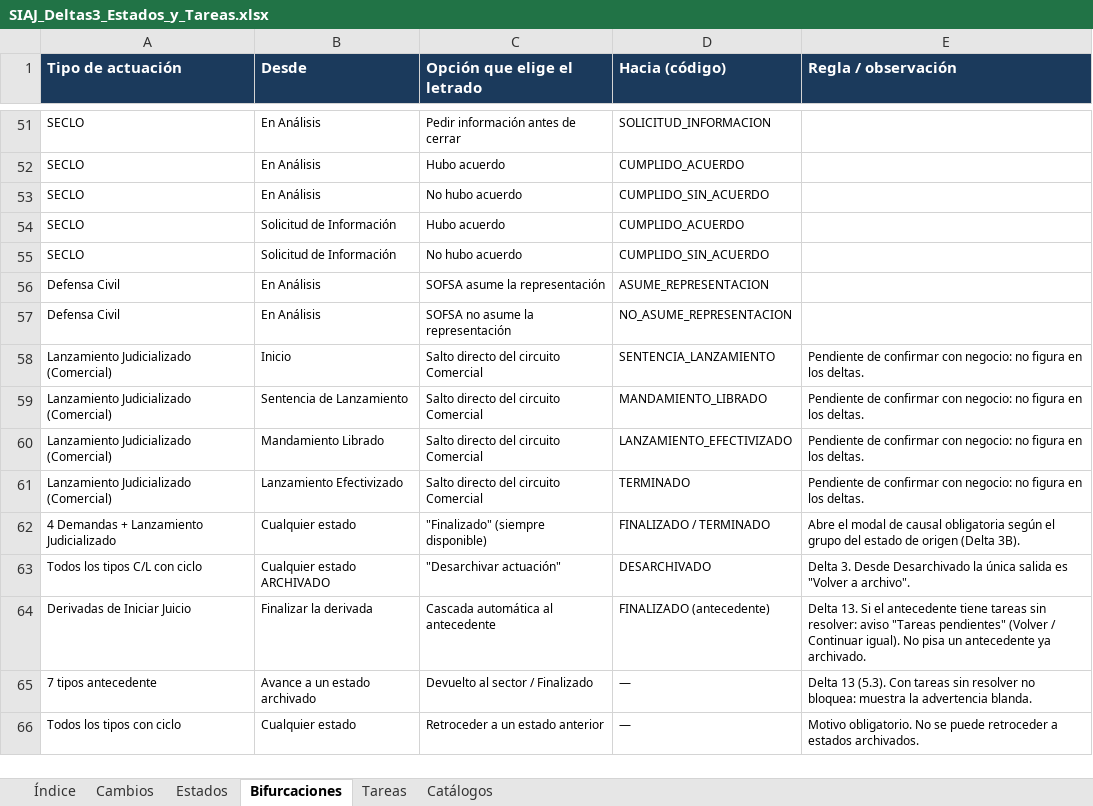
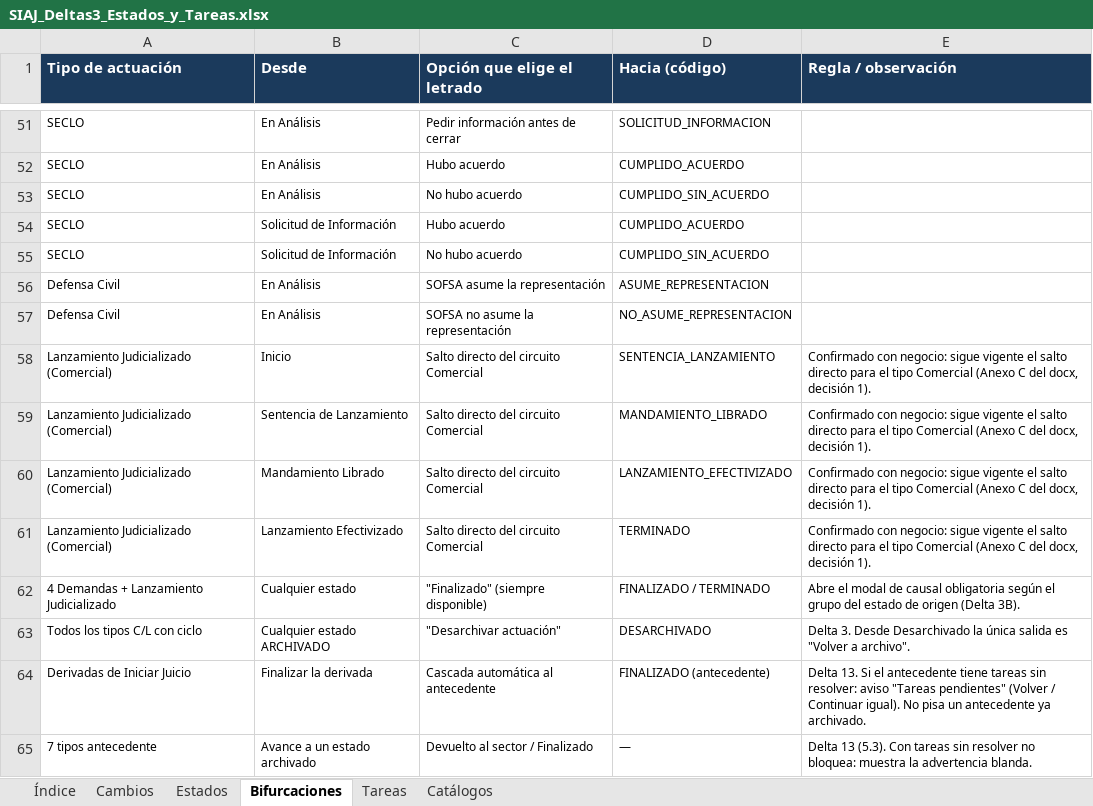
Before and after one commit to Shirslock/siaj, an Excel workbook: docs/Deltas3_Etapa2/SIAJ_Deltas3_Estados_y_Tareas.xlsx, sheet Bifurcaciones, drawn as a sheet; only a part is shown, gaps mark what is left out; the shorter side is filled out with more unchanged rows; values as stored, in another font and other column widths than the file's, no borders; the diff names each change by its address in the sheet, - before the commit and + after, or states it on an @@ line.

```diff
--- a/docs/Deltas3_Etapa2/SIAJ_Deltas3_Estados_y_Tareas.xlsx (sheet Bifurcaciones)
+++ b/docs/Deltas3_Etapa2/SIAJ_Deltas3_Estados_y_Tareas.xlsx (sheet Bifurcaciones)
-E58:E61 (Regla / observación): Pendiente de confirmar con negocio: no figura en los deltas.
+E58:E61 (Regla / observación): Confirmado con negocio: sigue vigente el salto directo para el tipo Comercial (Anexo C del docx, decisión 1).
```
Also changed, not shown: sheet Catálogos, sheet Cambios, sheet Índice, 10 other files.
